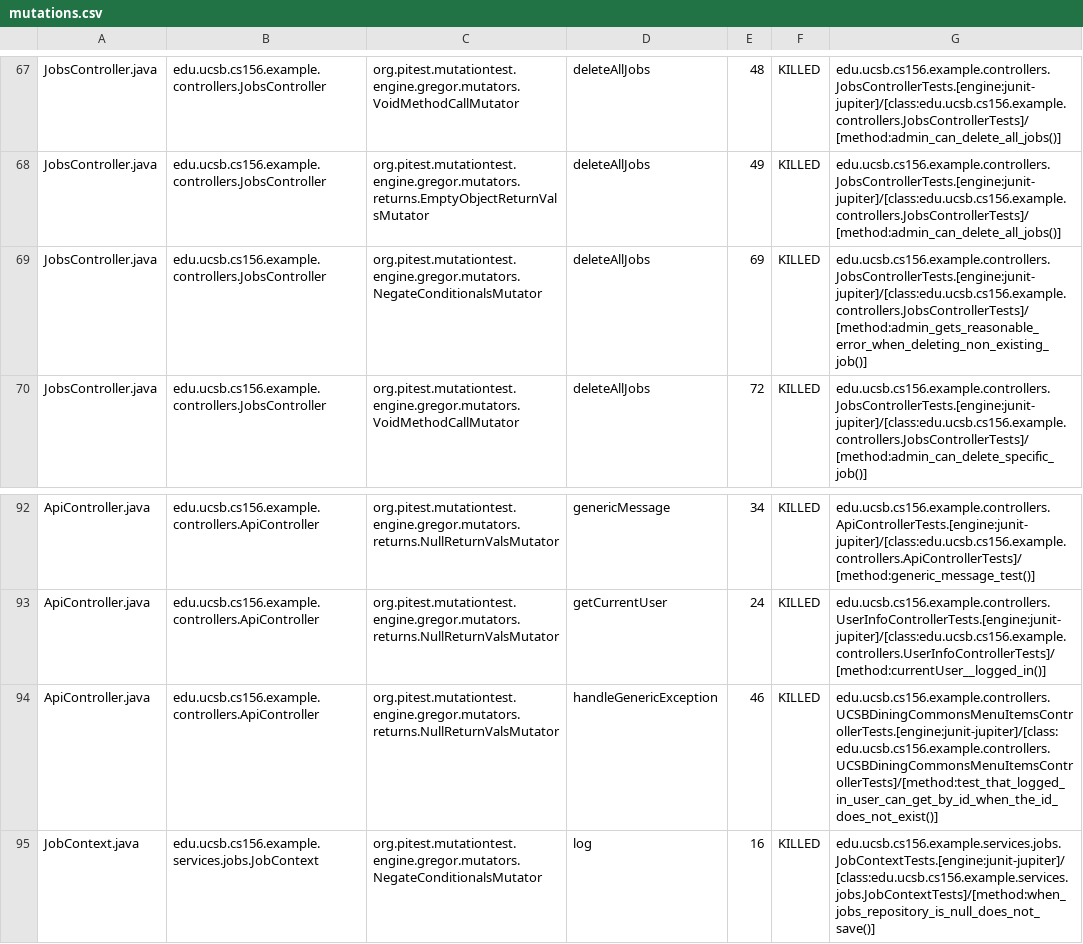
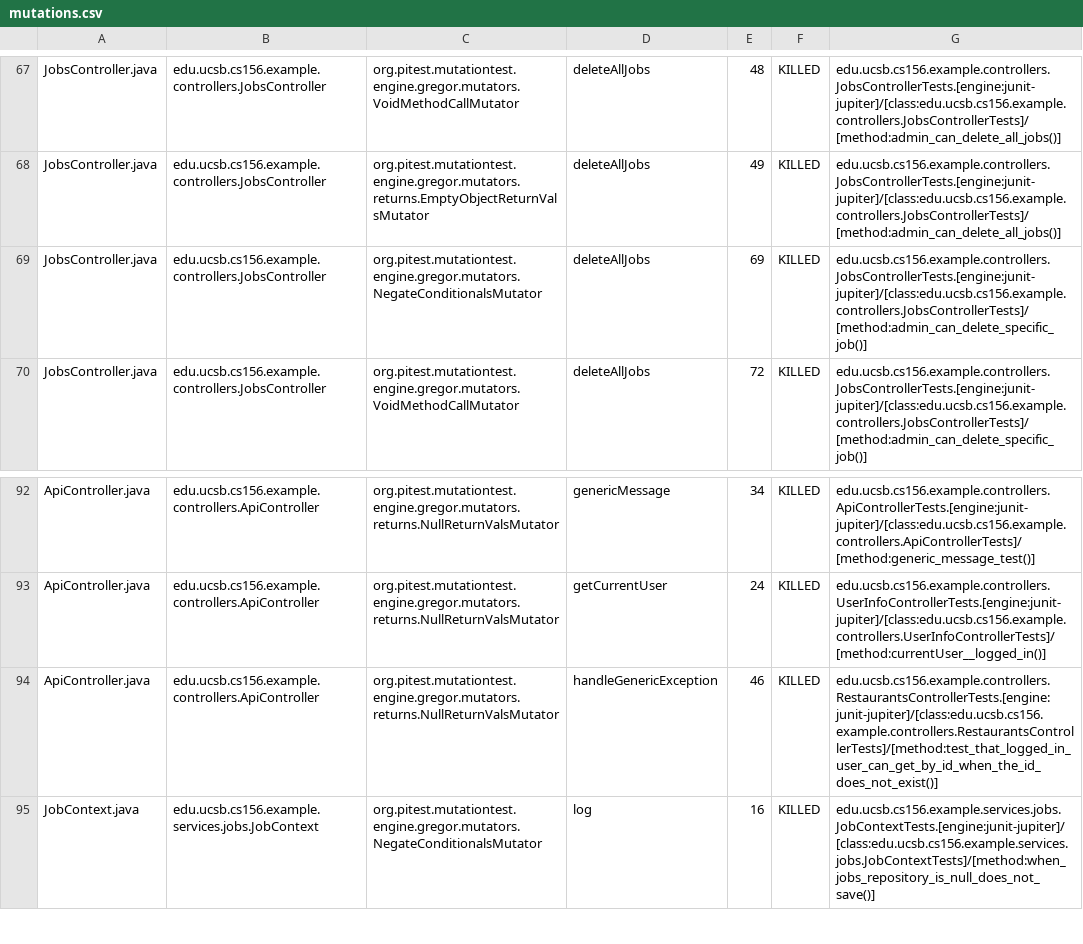
Before and after one commit to ucsb-cs156-f25/team02-f25-05, a CSV file: prs/84/pitest/mutations.csv, drawn as a sheet; only a part is shown, gaps mark what is left out.

Commit message:
Deploying to gh-pages from @ ucsb-cs156-f25/team02-f25-05@54fcd21b5606b8161a5516d7970693ff857445b5 🚀

```diff
--- a/prs/84/pitest/mutations.csv
+++ b/prs/84/pitest/mutations.csv
@@ -68,3 +68,3 @@ JobsController.java,edu.ucsb.cs156.example.controllers.JobsController,org.pitest
 JobsController.java,edu.ucsb.cs156.example.controllers.JobsController,org.pitest.mutationtest.engine.gregor.mutators.returns.EmptyObjectReturnValsMutator,deleteAllJobs,49,KILLED,edu.ucsb.cs156.example.controllers.JobsControllerTests.[engine:junit-jupiter]/[class:edu.ucsb.cs156.example.controllers.JobsControllerTests]/[method:admin_can_delete_all_jobs()]
-JobsController.java,edu.ucsb.cs156.example.controllers.JobsController,org.pitest.mutationtest.engine.gregor.mutators.NegateConditionalsMutator,deleteAllJobs,69,KILLED,edu.ucsb.cs156.example.controllers.JobsControllerTests.[engine:junit-jupiter]/[class:edu.ucsb.cs156.example.controllers.JobsControllerTests]/[method:admin_gets_reasonable_error_when_deleting_non_existing_job()]
+JobsController.java,edu.ucsb.cs156.example.controllers.JobsController,org.pitest.mutationtest.engine.gregor.mutators.NegateConditionalsMutator,deleteAllJobs,69,KILLED,edu.ucsb.cs156.example.controllers.JobsControllerTests.[engine:junit-jupiter]/[class:edu.ucsb.cs156.example.controllers.JobsControllerTests]/[method:admin_can_delete_specific_job()]
 JobsController.java,edu.ucsb.cs156.example.controllers.JobsController,org.pitest.mutationtest.engine.gregor.mutators.VoidMethodCallMutator,deleteAllJobs,72,KILLED,edu.ucsb.cs156.example.controllers.JobsControllerTests.[engine:junit-jupiter]/[class:edu.ucsb.cs156.example.controllers.JobsControllerTests]/[method:admin_can_delete_specific_job()]
@@ -93,3 +93,3 @@ ApiController.java,edu.ucsb.cs156.example.controllers.ApiController,org.pitest.m
 ApiController.java,edu.ucsb.cs156.example.controllers.ApiController,org.pitest.mutationtest.engine.gregor.mutators.returns.NullReturnValsMutator,getCurrentUser,24,KILLED,edu.ucsb.cs156.example.controllers.UserInfoControllerTests.[engine:junit-jupiter]/[class:edu.ucsb.cs156.example.controllers.UserInfoControllerTests]/[method:currentUser__logged_in()]
-ApiController.java,edu.ucsb.cs156.example.controllers.ApiController,org.pitest.mutationtest.engine.gregor.mutators.returns.NullReturnValsMutator,handleGenericException,46,KILLED,edu.ucsb.cs156.example.controllers.UCSBDiningCommonsMenuItemsControllerTests.[engine:junit-jupiter]/[class:edu.ucsb.cs156.example.controllers.UCSBDiningCommonsMenuItemsControllerTests]/[method:test_that_logged_in_user_can_get_by_id_when_the_id_does_not_exist()]
+ApiController.java,edu.ucsb.cs156.example.controllers.ApiController,org.pitest.mutationtest.engine.gregor.mutators.returns.NullReturnValsMutator,handleGenericException,46,KILLED,edu.ucsb.cs156.example.controllers.RestaurantsControllerTests.[engine:junit-jupiter]/[class:edu.ucsb.cs156.example.controllers.RestaurantsControllerTests]/[method:test_that_logged_in_user_can_get_by_id_when_the_id_does_not_exist()]
 JobContext.java,edu.ucsb.cs156.example.services.jobs.JobContext,org.pitest.mutationtest.engine.gregor.mutators.NegateConditionalsMutator,log,16,KILLED,edu.ucsb.cs156.example.services.jobs.JobContextTests.[engine:junit-jupiter]/[class:edu.ucsb.cs156.example.services.jobs.JobContextTests]/[method:when_jobs_repository_is_null_does_not_save()]
```
Also changed, not shown: 16 other files.
